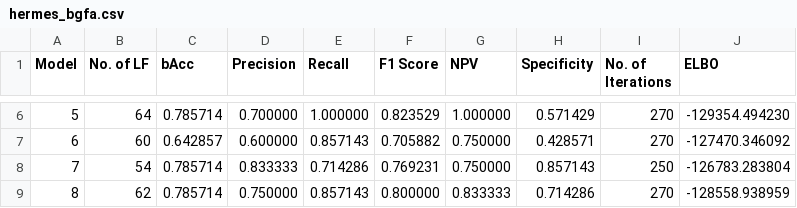
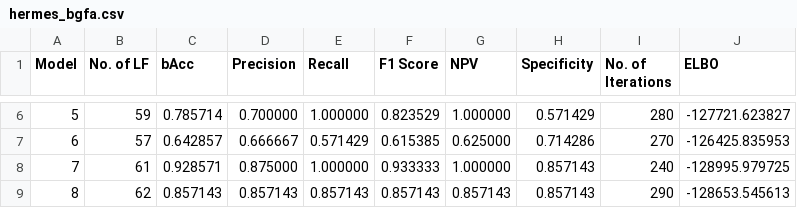
Before and after one commit to mzucl/ucl_thesis, a CSV file: hermes_bgfa.csv, drawn as a sheet; only a part is shown, gaps mark what is left out; the diff covers the shown part only.

```diff
--- a/hermes_bgfa.csv
+++ b/hermes_bgfa.csv
@@ -6,4 +6,4 @@ Model,No. of LF,bAcc,Precision,Recall,F1 Score,NPV,Specificity,No. of Iterations
-5,64,0.785714,0.700000,1.000000,0.823529,1.000000,0.571429,270,-129354.494230
-6,60,0.642857,0.600000,0.857143,0.705882,0.750000,0.428571,270,-127470.346092
-7,54,0.785714,0.833333,0.714286,0.769231,0.750000,0.857143,250,-126783.283804
-8,62,0.785714,0.750000,0.857143,0.800000,0.833333,0.714286,270,-128558.938959
+5,59,0.785714,0.700000,1.000000,0.823529,1.000000,0.571429,280,-127721.623827
+6,57,0.642857,0.666667,0.571429,0.615385,0.625000,0.714286,270,-126425.835953
+7,61,0.928571,0.875000,1.000000,0.933333,1.000000,0.857143,240,-128995.979725
+8,62,0.857143,0.857143,0.857143,0.857143,0.857143,0.857143,290,-128653.545613
```
Also changed, not shown: 47 edited cells elsewhere in this file, hermes_bgfasummary.csv, 2 other files.
